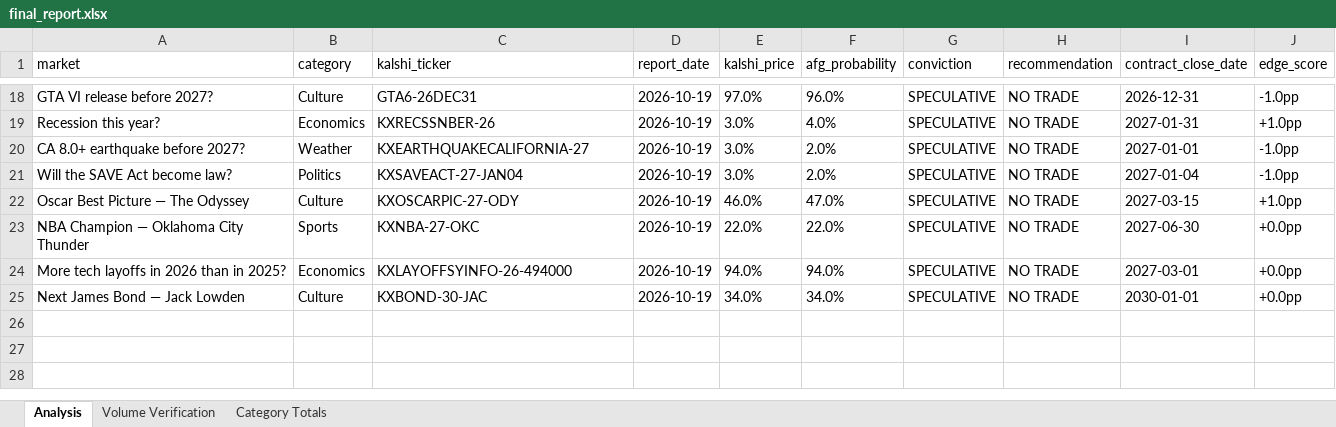
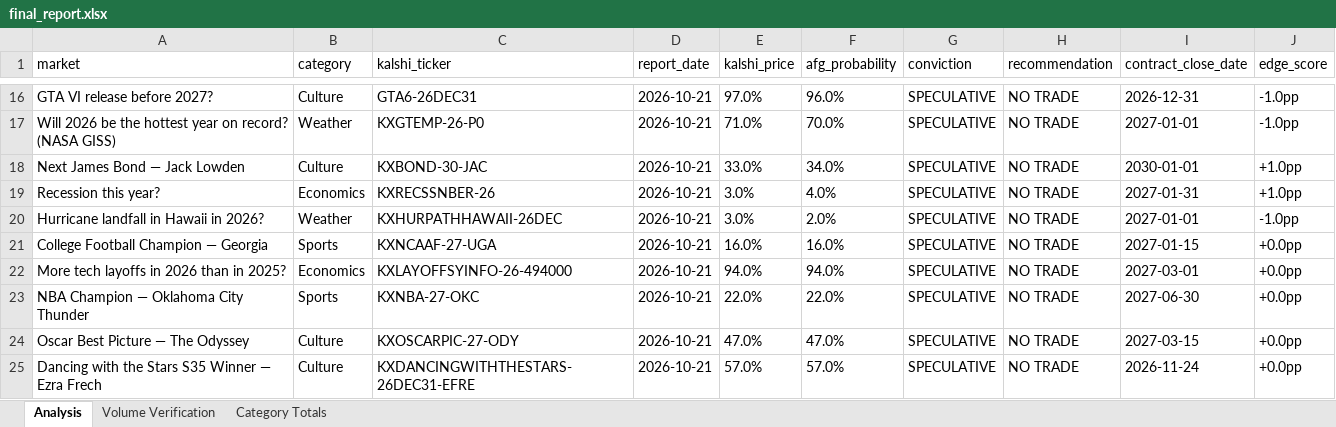
Before and after one commit to scowlfaceq02/afg-scorecard, an Excel workbook: data/final_report.xlsx, sheet Analysis, drawn as a sheet; only a part is shown, gaps mark what is left out; values as stored, in another font and other column widths than the file's, no borders; removed rows and columns are numbered as before the commit, all else as after; the diff covers the shown part only; the diff names each change by its address in the sheet, - before the commit and + after, or states it on an @@ line.

Commit message:
cycle update <date>

```diff
--- a/data/final_report.xlsx (sheet Analysis)
+++ b/data/final_report.xlsx (sheet Analysis)
-D16 (report_date): 2026-10-19
+D16 (report_date): 2026-10-21
+row 17: Will 2026 be the hottest year on record? (NASA GISS) | Weather | KXGTEMP-26-P0 | 2026-10-21 | 71.0% | 70.0% | SPECULATIVE | NO TRADE | 2027-01-01 | -1.0pp
+row 18: Next James Bond — Jack Lowden | Culture | KXBOND-30-JAC | 2026-10-21 | 33.0% | 34.0% | SPECULATIVE | NO TRADE | 2030-01-01 | +1.0pp
-D19:D20 (report_date): 2026-10-19
+D19:D20 (report_date): 2026-10-21
-A20 (market): CA 8.0+ earthquake before 2027?
+A20 (market): Hurricane landfall in Hawaii in 2026?
-C20 (kalshi_ticker): KXEARTHQUAKECALIFORNIA-27
+C20 (kalshi_ticker): KXHURPATHHAWAII-26DEC
-row 21: Will the SAVE Act become law? | Politics | KXSAVEACT-27-JAN04 | 2026-10-19 | 3.0% | 2.0% | SPECULATIVE | NO TRADE | 2027-01-04 | -1.0pp
-row 22: Oscar Best Picture — The Odyssey | Culture | KXOSCARPIC-27-ODY | 2026-10-19 | 46.0% | 47.0% | SPECULATIVE | NO TRADE | 2027-03-15 | +1.0pp
-A21 (market): NBA Champion — Oklahoma City Thunder
+A21 (market): College Football Champion — Georgia
-C21 (kalshi_ticker): KXNBA-27-OKC
+C21 (kalshi_ticker): KXNCAAF-27-UGA
-D21:D22 (report_date): 2026-10-19
+D21:D22 (report_date): 2026-10-21
-E21 (kalshi_price): 22.0%
+E21 (kalshi_price): 16.0%
-F21 (afg_probability): 22.0%
+F21 (afg_probability): 16.0%
-I21 (contract_close_date): 2027-06-30
+I21 (contract_close_date): 2027-01-15
+row 23: NBA Champion — Oklahoma City Thunder | Sports | KXNBA-27-OKC | 2026-10-21 | 22.0% | 22.0% | SPECULATIVE | NO TRADE | 2027-06-30 | +0.0pp
-A24 (market): Next James Bond — Jack Lowden
+A24 (market): Oscar Best Picture — The Odyssey
-C24 (kalshi_ticker): KXBOND-30-JAC
+C24 (kalshi_ticker): KXOSCARPIC-27-ODY
-D24 (report_date): 2026-10-19
+D24 (report_date): 2026-10-21
-E24 (kalshi_price): 34.0%
+E24 (kalshi_price): 47.0%
-F24 (afg_probability): 34.0%
+F24 (afg_probability): 47.0%
-I24 (contract_close_date): 2030-01-01
+I24 (contract_close_date): 2027-03-15
+row 25: Dancing with the Stars S35 Winner — Ezra Frech | Culture | KXDANCINGWITHTHESTARS-26DEC31-EFRE | 2026-10-21 | 57.0% | 57.0% | SPECULATIVE | NO TRADE | 2026-11-24 | +0.0pp
```
Also changed, not shown: 7 added rows, 9 removed rows and 18 edited cells elsewhere in this sheet, 9 other files.
